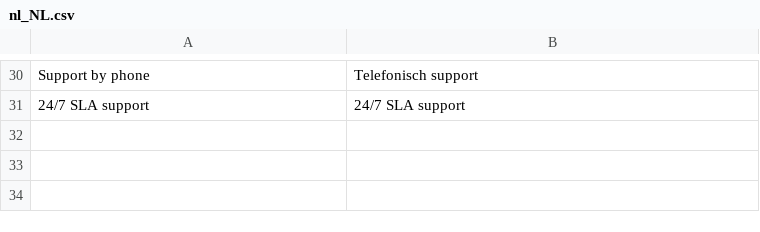
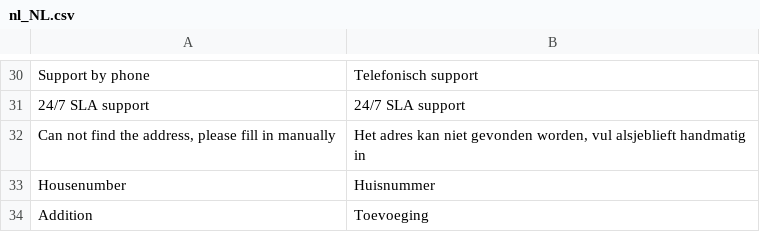
Before and after one commit to postcodeservice/postcode-magento2, a CSV file: i18n/nl_NL.csv, drawn as a sheet; only a part is shown, gaps mark what is left out; the diff names each change by its address in the sheet, - before the commit and + after, or states it on an @@ line.

```diff
--- a/i18n/nl_NL.csv
+++ b/i18n/nl_NL.csv
+row 32: Can not find the address, please fill in manually | Het adres kan niet gevonden worden, vul alsjeblieft handmatig in
+row 33: Housenumber | Huisnummer
+row 34: Addition | Toevoeging
```
Also changed, not shown: i18n/en_US.csv, 19 other files.
